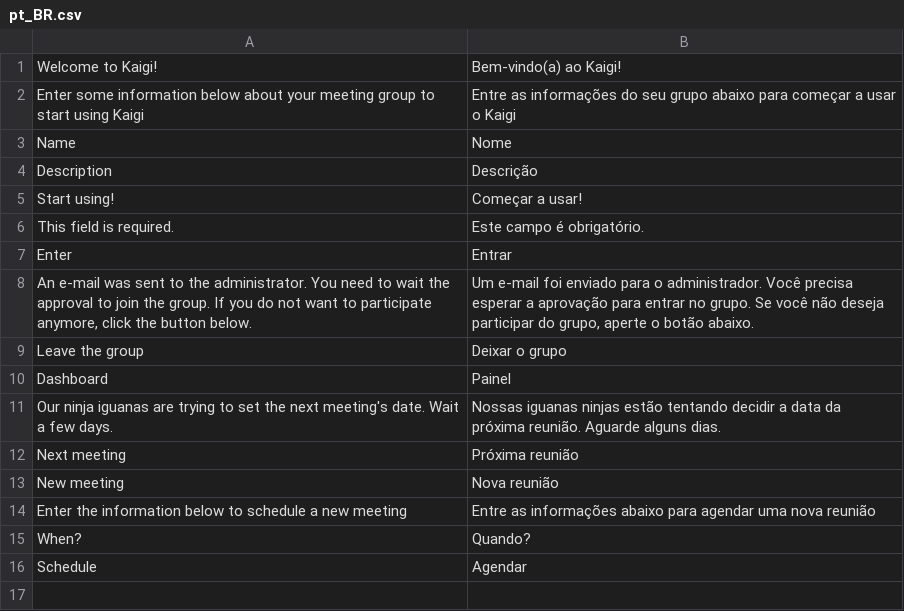
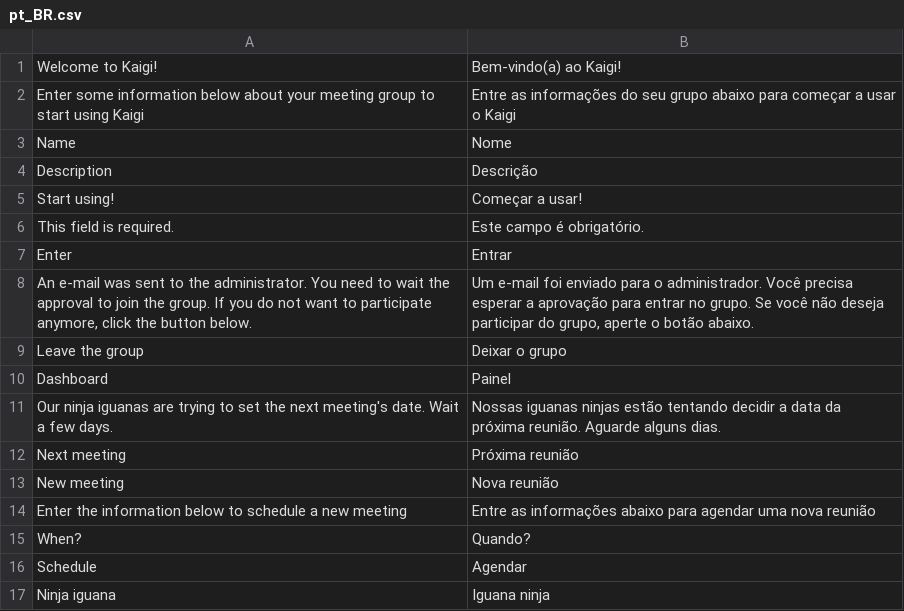
Before and after one commit to williammizuta/kaigi, a CSV file: translations/pt_BR.csv, drawn as a sheet.

Commit message:
Ninja iguana! :)

```diff
--- a/translations/pt_BR.csv
+++ b/translations/pt_BR.csv
@@ -16 +16,2 @@
 "Schedule","Agendar"
+"Ninja iguana","Iguana ninja"
```
Also changed, not shown: 3 other files.
